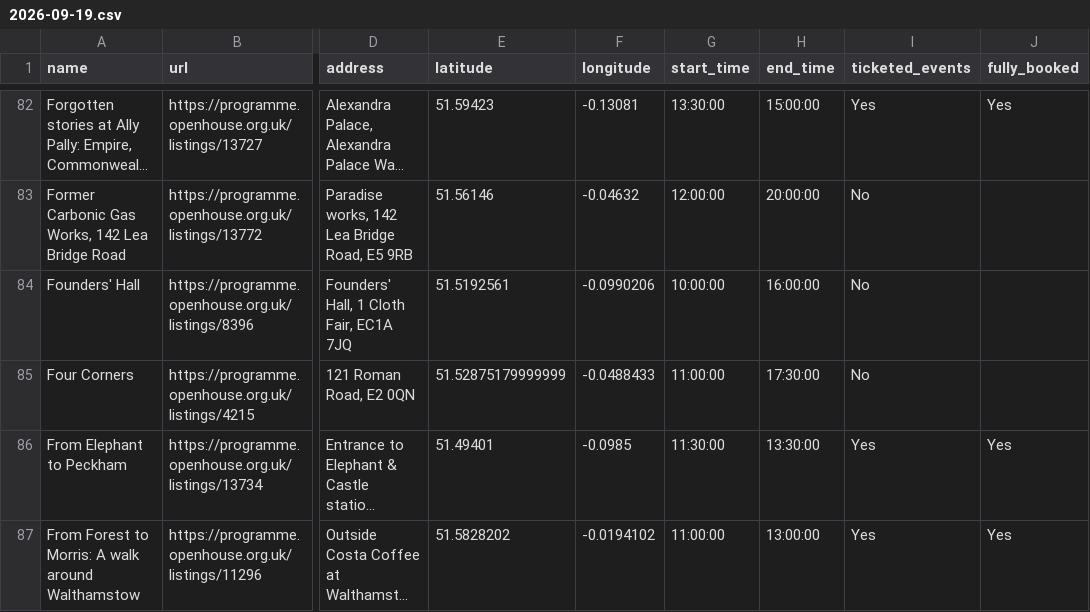
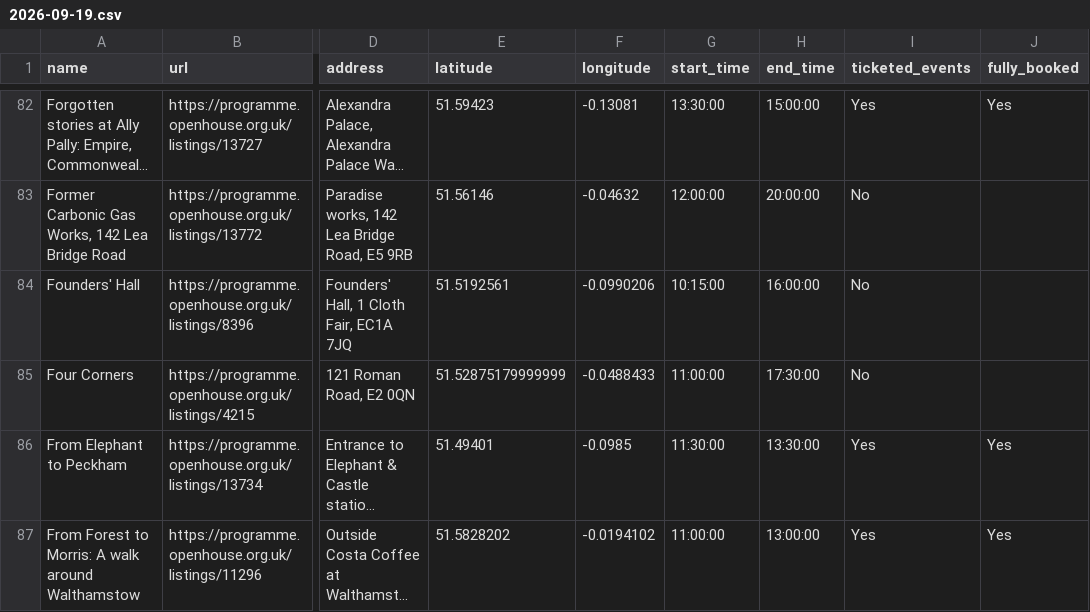
Before and after one commit to infrastructureclub/open-house-london-data, a CSV file: csv/2026/2026-09-19.csv, drawn as a sheet; only a part is shown, gaps mark what is left out; long unchanged cells end in …; the diff names each change by its address in the sheet, - before the commit and + after, or states it on an @@ line.

```diff
--- a/csv/2026/2026-09-19.csv
+++ b/csv/2026/2026-09-19.csv
-G84 (start_time): 10:00:00
+G84 (start_time): 10:15:00
```
Also changed, not shown: csv/2026/2026-09-12.csv, csv/2026/2026-09-13.csv, 18 other files.
